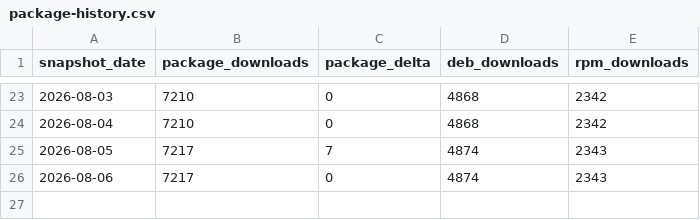
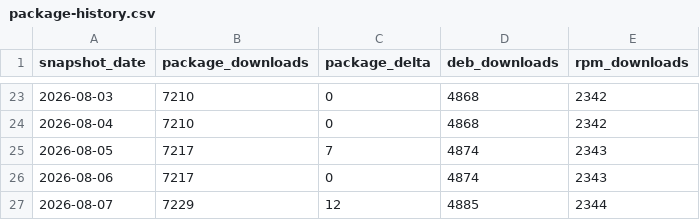
Before and after one commit to itcmsgr/nftban, a CSV file: project-statistics/package-history.csv, drawn as a sheet; only a part is shown, gaps mark what is left out; the diff names each change by its address in the sheet, - before the commit and + after, or states it on an @@ line.

```diff
--- a/project-statistics/package-history.csv
+++ b/project-statistics/package-history.csv
+row 27: 2026-08-07 | 7229 | 12 | 4885 | 2344
```
Also changed, not shown: project-statistics/release-totals.csv, project-statistics/snapshots.csv, 5 other files.
